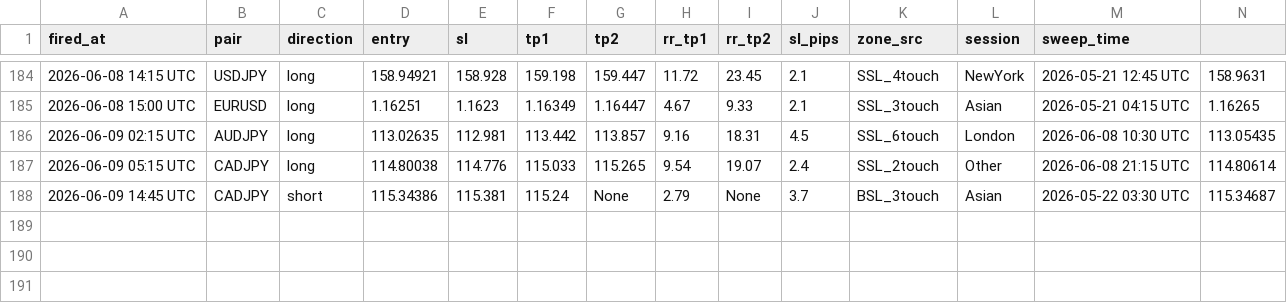
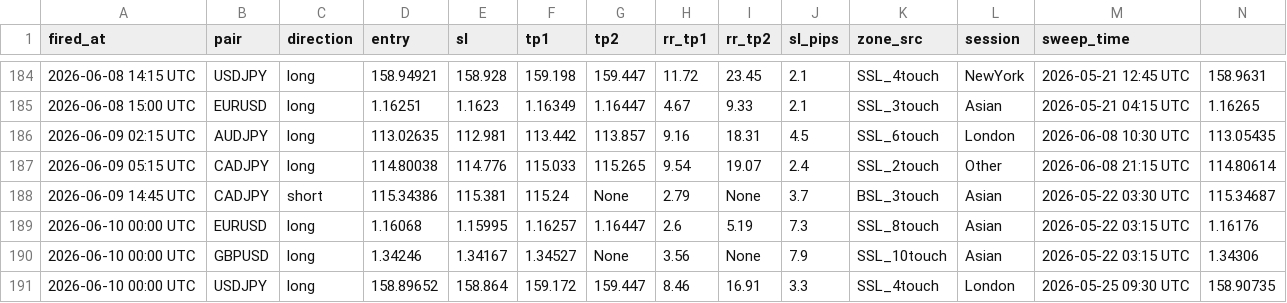
Before and after one commit to iyajivictor/Edge-signals, a CSV file: state/sweep_fvg_log.csv, drawn as a sheet; only a part is shown, gaps mark what is left out; rows hold the shown columns only; the diff names each change by its address in the sheet, - before the commit and + after, or states it on an @@ line.

Commit message:
Update state

```diff
--- a/state/sweep_fvg_log.csv
+++ b/state/sweep_fvg_log.csv
+row 189: 2026-06-10 00:00 UTC | EURUSD | long | 1.16068 | 1.15995 | 1.16257 | 1.16447 | 2.6 | 5.19 | 7.3 | SSL_8touch | Asian | 2026-05-22 03:15 UTC | 1.16176
+row 190: 2026-06-10 00:00 UTC | GBPUSD | long | 1.34246 | 1.34167 | 1.34527 | None | 3.56 | None | 7.9 | SSL_10touch | Asian | 2026-05-22 03:15 UTC | 1.34306
+row 191: 2026-06-10 00:00 UTC | USDJPY | long | 158.89652 | 158.864 | 159.172 | 159.447 | 8.46 | 16.91 | 3.3 | SSL_4touch | London | 2026-05-25 09:30 UTC | 158.90735
```
Also changed, not shown: 3 other files.
